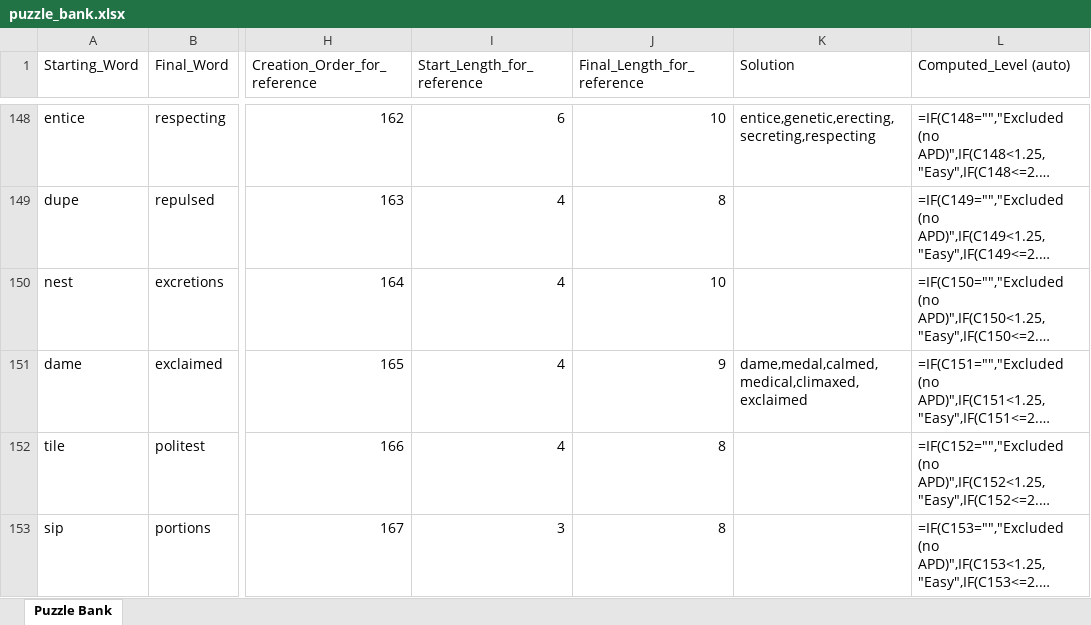
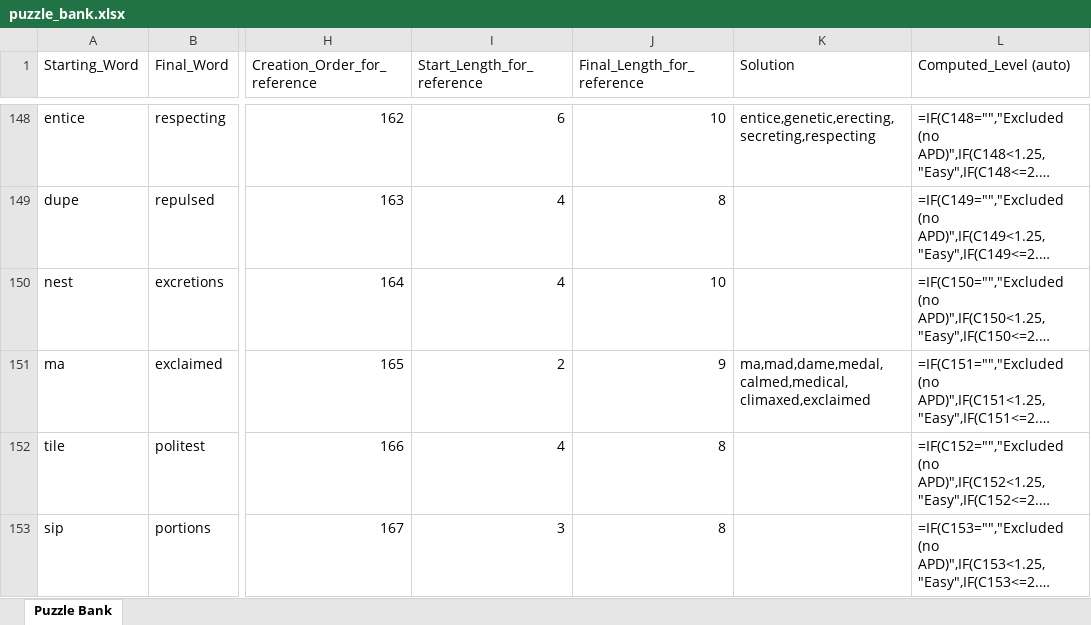
Before and after one commit to jmaser54/letter-ladder, an Excel workbook: scripts/puzzle_bank.xlsx, sheet Puzzle Bank, drawn as a sheet; only a part is shown, gaps mark what is left out; long unchanged cells end in …; values as stored, in another font and other column widths than the file's, no borders; formulas without a stored value are shown as written; the diff covers the shown part only; the diff names each change by its address in the sheet, - before the commit and + after, or states it on an @@ line.

Commit message:
Add files via upload

```diff
--- a/scripts/puzzle_bank.xlsx (sheet Puzzle Bank)
+++ b/scripts/puzzle_bank.xlsx (sheet Puzzle Bank)
-A151 (Starting_Word): dame
+A151 (Starting_Word): ma
-I151 (Start_Length_for_reference): 4
+I151 (Start_Length_for_reference): 2
-K151 (Solution): dame,medal,calmed,medical,climaxed,exclaimed
+K151 (Solution): ma,mad,dame,medal,calmed,medical,climaxed,exclaimed
```
Also changed, not shown: 1 added row and 2 edited cells elsewhere in this sheet.
